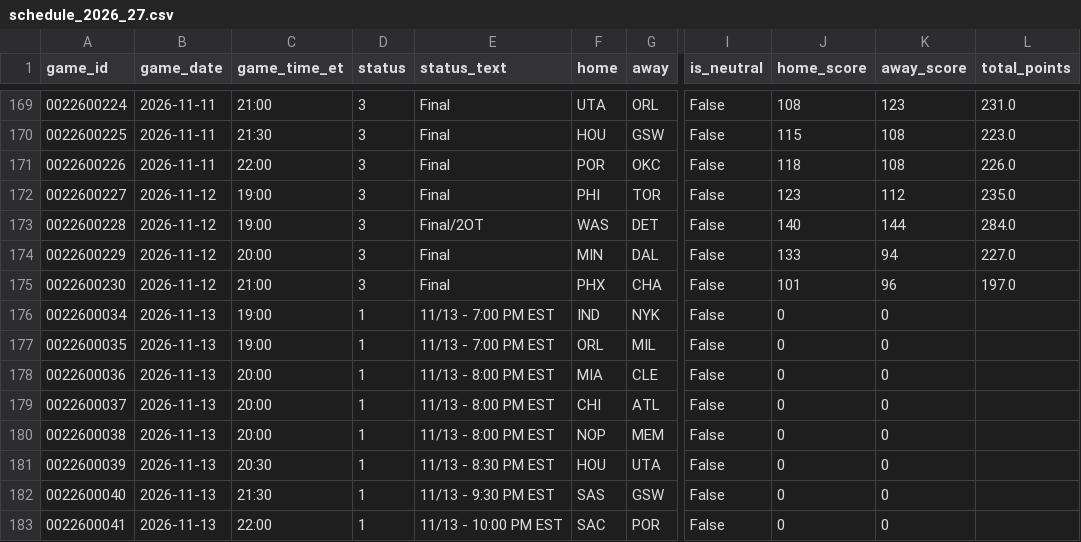
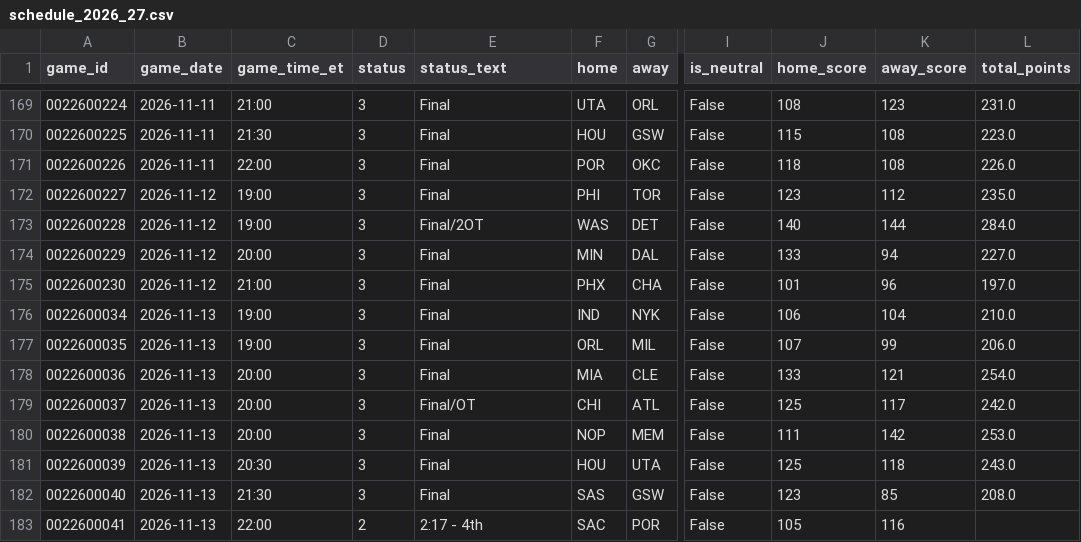
Before and after one commit to CARLMEDINAV/NBA-ML, a CSV file: artifacts/schedule_2026_27.csv, drawn as a sheet; only a part is shown, gaps mark what is left out; the diff covers the shown part only; the diff names each change by its address in the sheet, - before the commit and + after, or states it on an @@ line.

```diff
--- a/artifacts/schedule_2026_27.csv
+++ b/artifacts/schedule_2026_27.csv
-D176:D182 (status): 1
+D176:D182 (status): 3
-E176:E177 (status_text): 11/13 - 7:00 PM EST
+E176:E177 (status_text): Final
-J176 (home_score): 0
+J176 (home_score): 106
-K176 (away_score): 0
+K176 (away_score): 104
-L176 (total_points): (empty)
+L176 (total_points): 210.0
-J177 (home_score): 0
+J177 (home_score): 107
-K177 (away_score): 0
+K177 (away_score): 99
-L177 (total_points): (empty)
+L177 (total_points): 206.0
-E178 (status_text): 11/13 - 8:00 PM EST
+E178 (status_text): Final
-J178 (home_score): 0
+J178 (home_score): 133
-K178 (away_score): 0
+K178 (away_score): 121
-L178 (total_points): (empty)
+L178 (total_points): 254.0
-E179 (status_text): 11/13 - 8:00 PM EST
+E179 (status_text): Final/OT
-J179 (home_score): 0
+J179 (home_score): 125
-K179 (away_score): 0
+K179 (away_score): 117
-L179 (total_points): (empty)
+L179 (total_points): 242.0
-E180 (status_text): 11/13 - 8:00 PM EST
+E180 (status_text): Final
-J180 (home_score): 0
+J180 (home_score): 111
-K180 (away_score): 0
+K180 (away_score): 142
-L180 (total_points): (empty)
+L180 (total_points): 253.0
-E181 (status_text): 11/13 - 8:30 PM EST
+E181 (status_text): Final
-J181 (home_score): 0
+J181 (home_score): 125
-K181 (away_score): 0
+K181 (away_score): 118
-L181 (total_points): (empty)
+L181 (total_points): 243.0
-E182 (status_text): 11/13 - 9:30 PM EST
+E182 (status_text): Final
-J182 (home_score): 0
+J182 (home_score): 123
-K182 (away_score): 0
+K182 (away_score): 85
-L182 (total_points): (empty)
+L182 (total_points): 208.0
-D183 (status): 1
+D183 (status): 2
-E183 (status_text): 11/13 - 10:00 PM EST
+E183 (status_text): 2:17 - 4th
-J183 (home_score): 0
+J183 (home_score): 105
-K183 (away_score): 0
+K183 (away_score): 116
```
Also changed, not shown: 1 added row, 1 removed row and 9 edited cells elsewhere in this file, artifacts/team_games_recent.csv, artifacts/team_state.csv.
